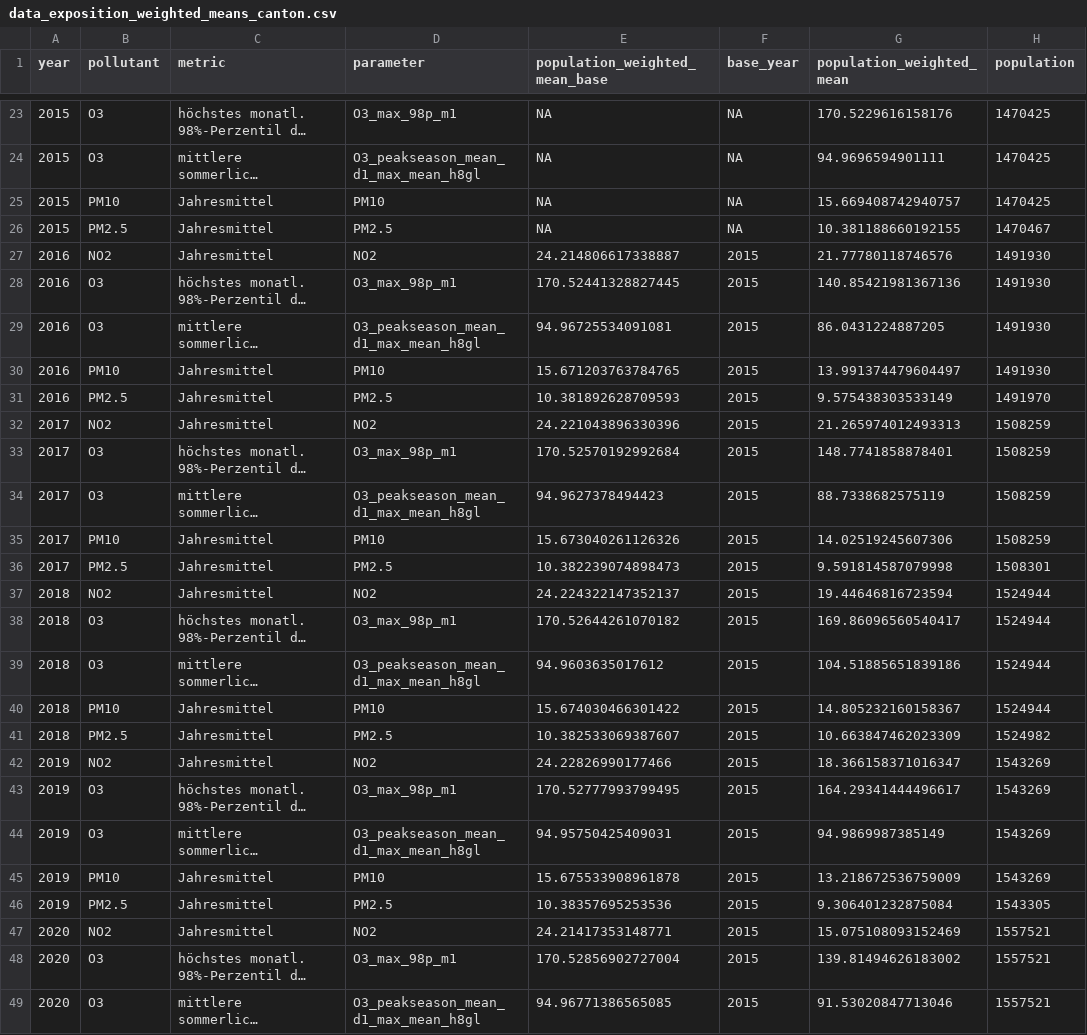
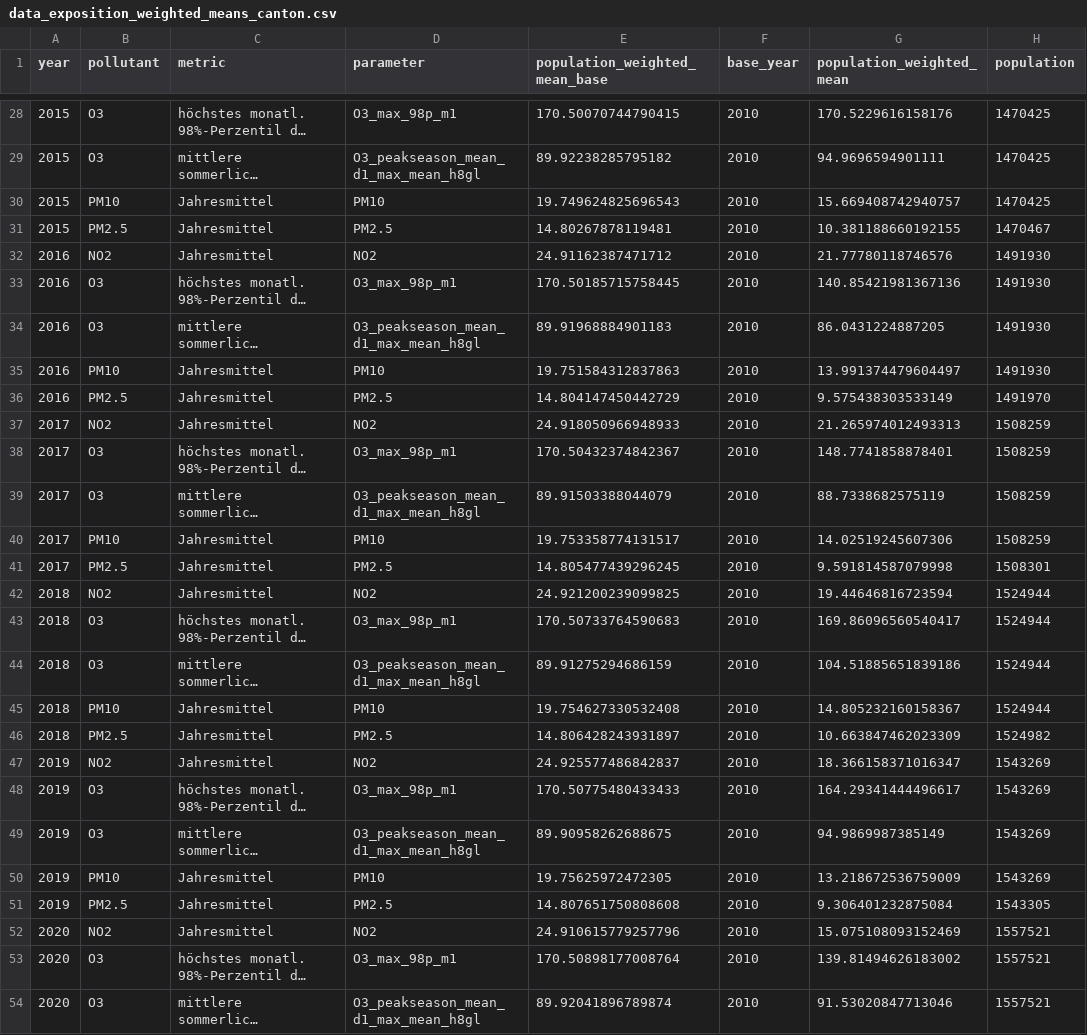
Before and after one commit to awelZH/airquality, a CSV file: inst/extdata/output/data_exposition_weighted_means_canton.csv, drawn as a sheet; only a part is shown, gaps mark what is left out; long unchanged cells end in …; addresses are those after the commit; the diff covers the shown part only; the diff names each change by its address in the sheet, - before the commit and + after, or states it on an @@ line.

```diff
--- a/inst/extdata/output/data_exposition_weighted_means_canton.csv
+++ b/inst/extdata/output/data_exposition_weighted_means_canton.csv
-E28 (population_weighted_mean_base): NA
+E28 (population_weighted_mean_base): 170.50070744790415
-F28:F31 (base_year): NA
+F28:F31 (base_year): 2010
-E29 (population_weighted_mean_base): NA
+E29 (population_weighted_mean_base): 89.92238285795182
-E30 (population_weighted_mean_base): NA
+E30 (population_weighted_mean_base): 19.749624825696543
-E31 (population_weighted_mean_base): NA
+E31 (population_weighted_mean_base): 14.80267878119481
-E32 (population_weighted_mean_base): 24.214806617338887
+E32 (population_weighted_mean_base): 24.91162387471712
-F32:F54 (base_year): 2015
+F32:F54 (base_year): 2010
-E33 (population_weighted_mean_base): 170.52441328827445
+E33 (population_weighted_mean_base): 170.50185715758445
-E34 (population_weighted_mean_base): 94.96725534091081
+E34 (population_weighted_mean_base): 89.91968884901183
-E35 (population_weighted_mean_base): 15.671203763784765
+E35 (population_weighted_mean_base): 19.751584312837863
-E36 (population_weighted_mean_base): 10.381892628709593
+E36 (population_weighted_mean_base): 14.804147450442729
-E37 (population_weighted_mean_base): 24.221043896330396
+E37 (population_weighted_mean_base): 24.918050966948933
-E38 (population_weighted_mean_base): 170.52570192992684
+E38 (population_weighted_mean_base): 170.50432374842367
-E39 (population_weighted_mean_base): 94.9627378494423
+E39 (population_weighted_mean_base): 89.91503388044079
-E40 (population_weighted_mean_base): 15.673040261126326
+E40 (population_weighted_mean_base): 19.753358774131517
-E41 (population_weighted_mean_base): 10.382239074898473
+E41 (population_weighted_mean_base): 14.805477439296245
-E42 (population_weighted_mean_base): 24.224322147352137
+E42 (population_weighted_mean_base): 24.921200239099825
-E43 (population_weighted_mean_base): 170.52644261070182
+E43 (population_weighted_mean_base): 170.50733764590683
-E44 (population_weighted_mean_base): 94.9603635017612
+E44 (population_weighted_mean_base): 89.91275294686159
-E45 (population_weighted_mean_base): 15.674030466301422
+E45 (population_weighted_mean_base): 19.754627330532408
-E46 (population_weighted_mean_base): 10.382533069387607
+E46 (population_weighted_mean_base): 14.806428243931897
-E47 (population_weighted_mean_base): 24.22826990177466
+E47 (population_weighted_mean_base): 24.925577486842837
-E48 (population_weighted_mean_base): 170.52777993799495
+E48 (population_weighted_mean_base): 170.50775480433433
-E49 (population_weighted_mean_base): 94.95750425409031
+E49 (population_weighted_mean_base): 89.90958262688675
-E50 (population_weighted_mean_base): 15.675533908961878
+E50 (population_weighted_mean_base): 19.75625972472305
-E51 (population_weighted_mean_base): 10.38357695253536
+E51 (population_weighted_mean_base): 14.807651750808608
-E52 (population_weighted_mean_base): 24.21417353148771
+E52 (population_weighted_mean_base): 24.910615779257796
-E53 (population_weighted_mean_base): 170.52856902727004
+E53 (population_weighted_mean_base): 170.50898177008764
-E54 (population_weighted_mean_base): 94.96771386565085
+E54 (population_weighted_mean_base): 89.92041896789874
```
Also changed, not shown: 5 added rows and 76 edited cells elsewhere in this file, inst/extdata/meta/ressources.csv, inst/extdata/output/data_health_outcomes.csv, 39 other files.
